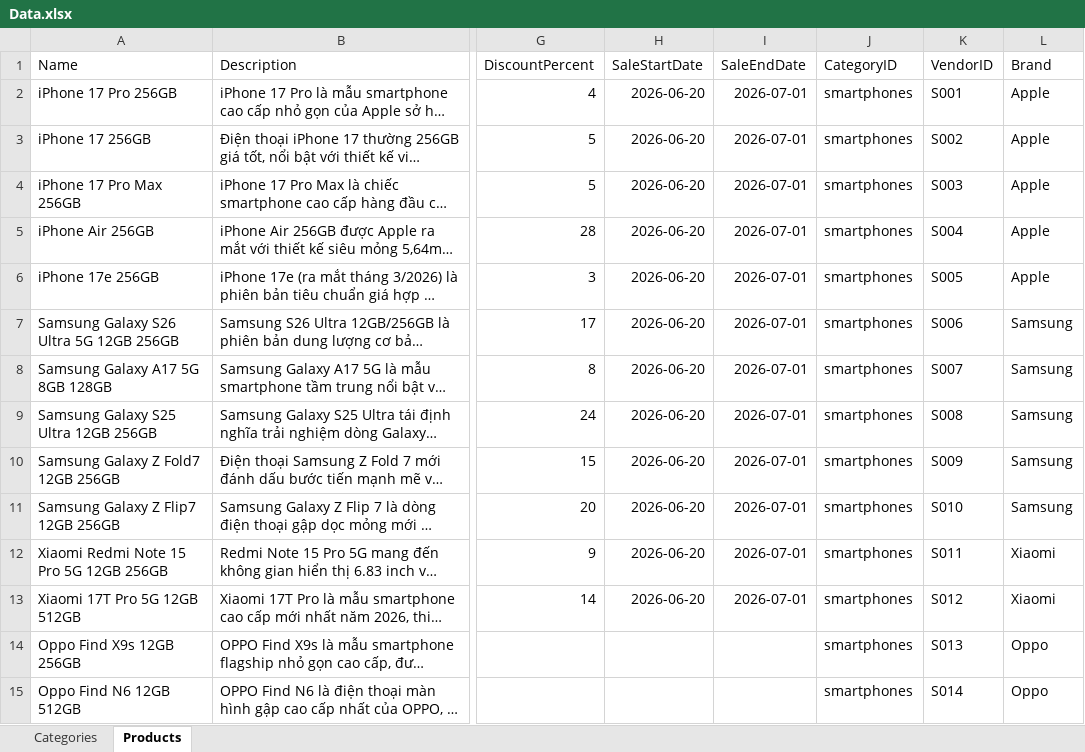
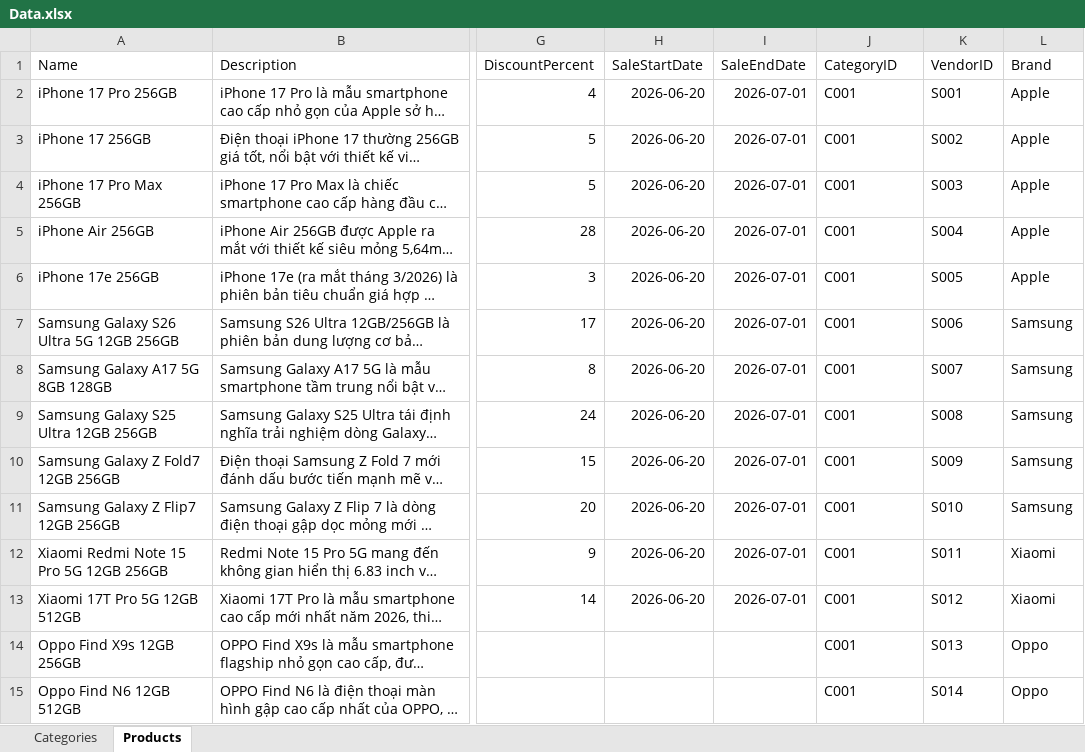
Before and after one commit to TungDT23/Product-service, an Excel workbook: Data.xlsx, sheet Products, drawn as a sheet; only a part is shown, gaps mark what is left out; long unchanged cells end in …; values as stored, in another font and other column widths than the file's, no borders; the diff covers the shown part only; the diff names each change by its address in the sheet, - before the commit and + after, or states it on an @@ line.

Commit message:
Fix: Update category model to match with database

```diff
--- a/Data.xlsx (sheet Products)
+++ b/Data.xlsx (sheet Products)
-J2:J15 (CategoryID): smartphones
+J2:J15 (CategoryID): C001
```
Also changed, not shown: 46 edited cells elsewhere in this sheet, sheet Categories, 4 other files.
